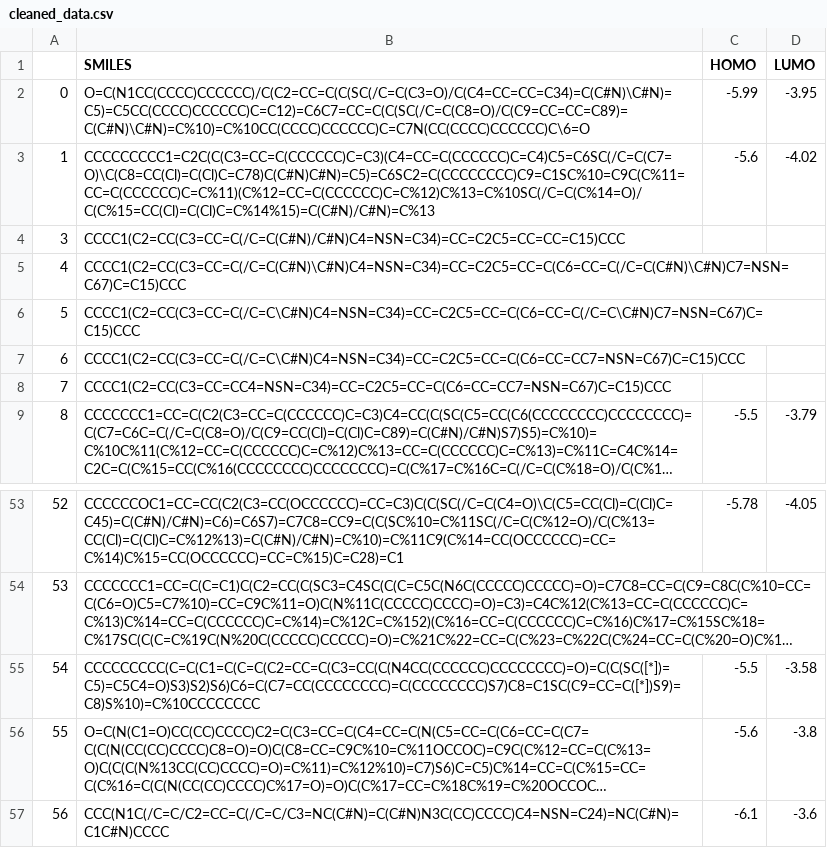
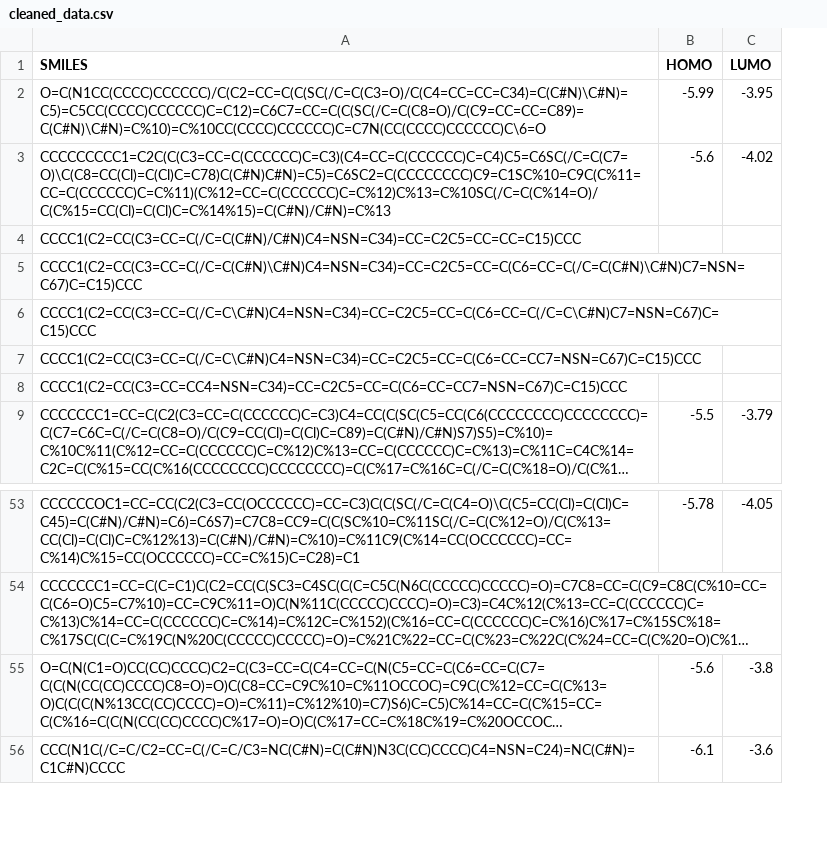
Before and after one commit to quocdat32461997/ggpm, a CSV file: data/chem_data/cleaned_data.csv, drawn as a sheet; only a part is shown, gaps mark what is left out; long unchanged cells end in …; the diff names each change by its address in the sheet, - before the commit and + after, or states it on an @@ line.

```diff
--- a/data/chem_data/cleaned_data.csv
+++ b/data/chem_data/cleaned_data.csv
-column A, rows 2-9: 0 | 1 | 3 | 4 | 5 | 6 | 7 | 8; rows 53-54: 52 | 53; rows 56-57: 55 | 56
-row 55: 54 | CCCCCCCCC(C=C(C1=C(C=C(C2=CC=C(C3=CC(C(N4CC(CCCCCC)CCCCCCCC)=O)=C(C(SC([*])=C5)=C5C4=O)S3)S2)S6)C6=C(C7=CC(CCCCCCCC)=C(CCCCCCCC)S7)C8=C1SC(C9=CC=C([*])S9)=C8)S%10)=C%10CCCCCCCC | -5.5 | -3.58
```
Also changed, not shown: data/chem_data/real_data.csv, 5 other files.
